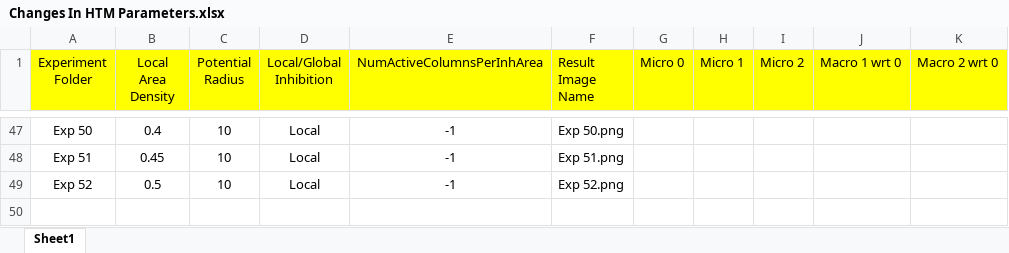
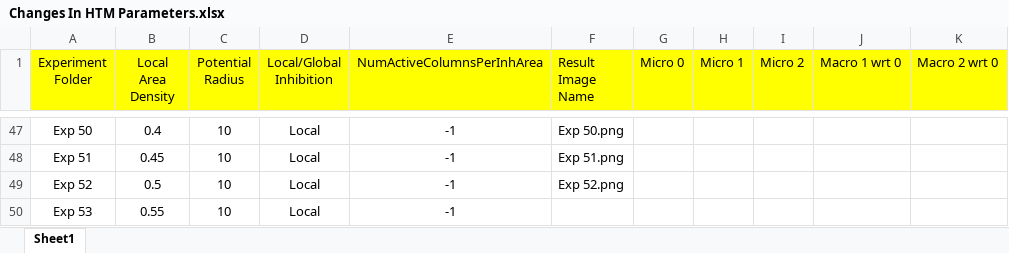
Before and after one commit to Alam-Sher-Khan/neocortexapi-classification, an Excel workbook: My Analysis/Changes In HTM Parameters.xlsx, sheet Sheet1, drawn as a sheet; only a part is shown, gaps mark what is left out; values as stored, in another font and other column widths than the file's, no borders; the diff names each change by its address in the sheet, - before the commit and + after, or states it on an @@ line.

```diff
--- a/My Analysis/Changes In HTM Parameters.xlsx (sheet Sheet1)
+++ b/My Analysis/Changes In HTM Parameters.xlsx (sheet Sheet1)
+row 50: Exp 53 | 0.55 | 10 | Local | -1
```
Also changed, not shown: 1 other file.
